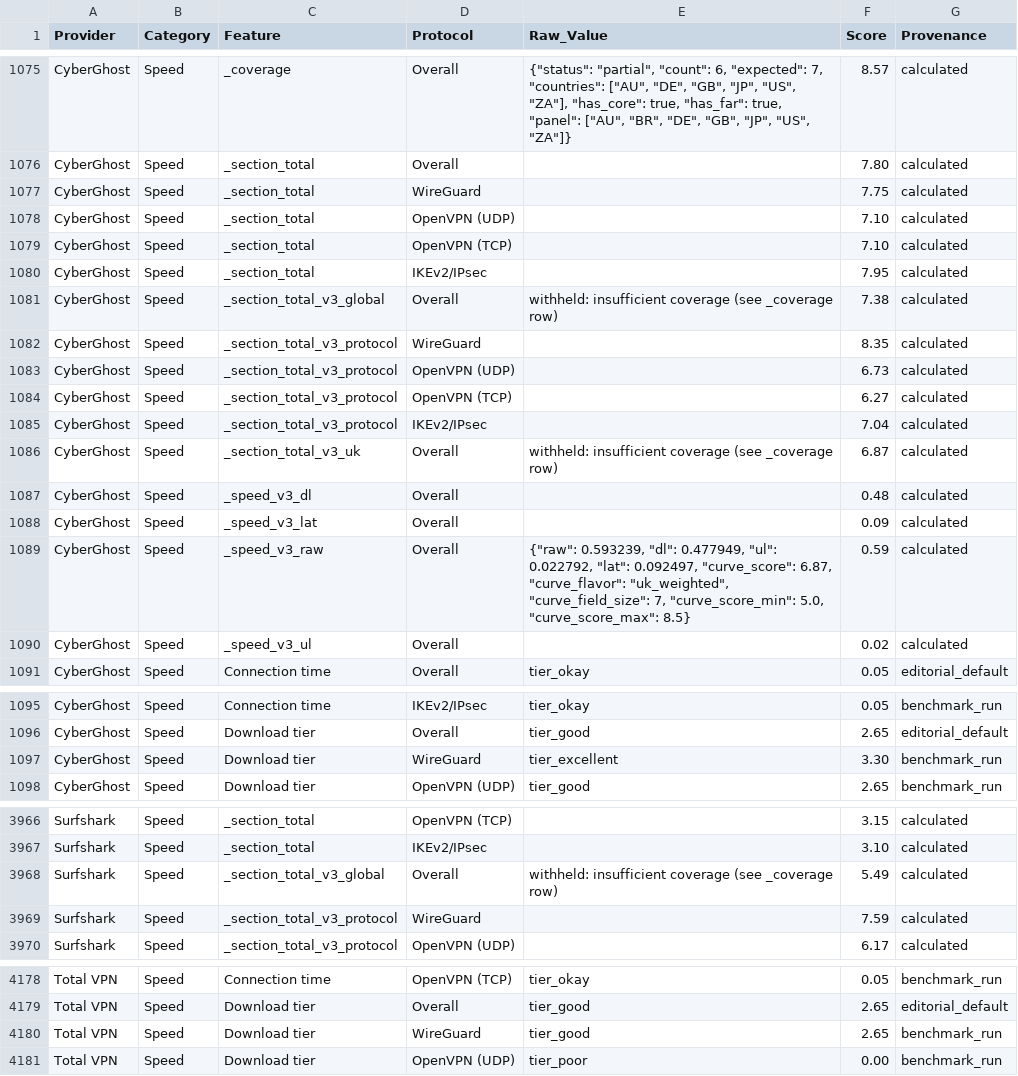
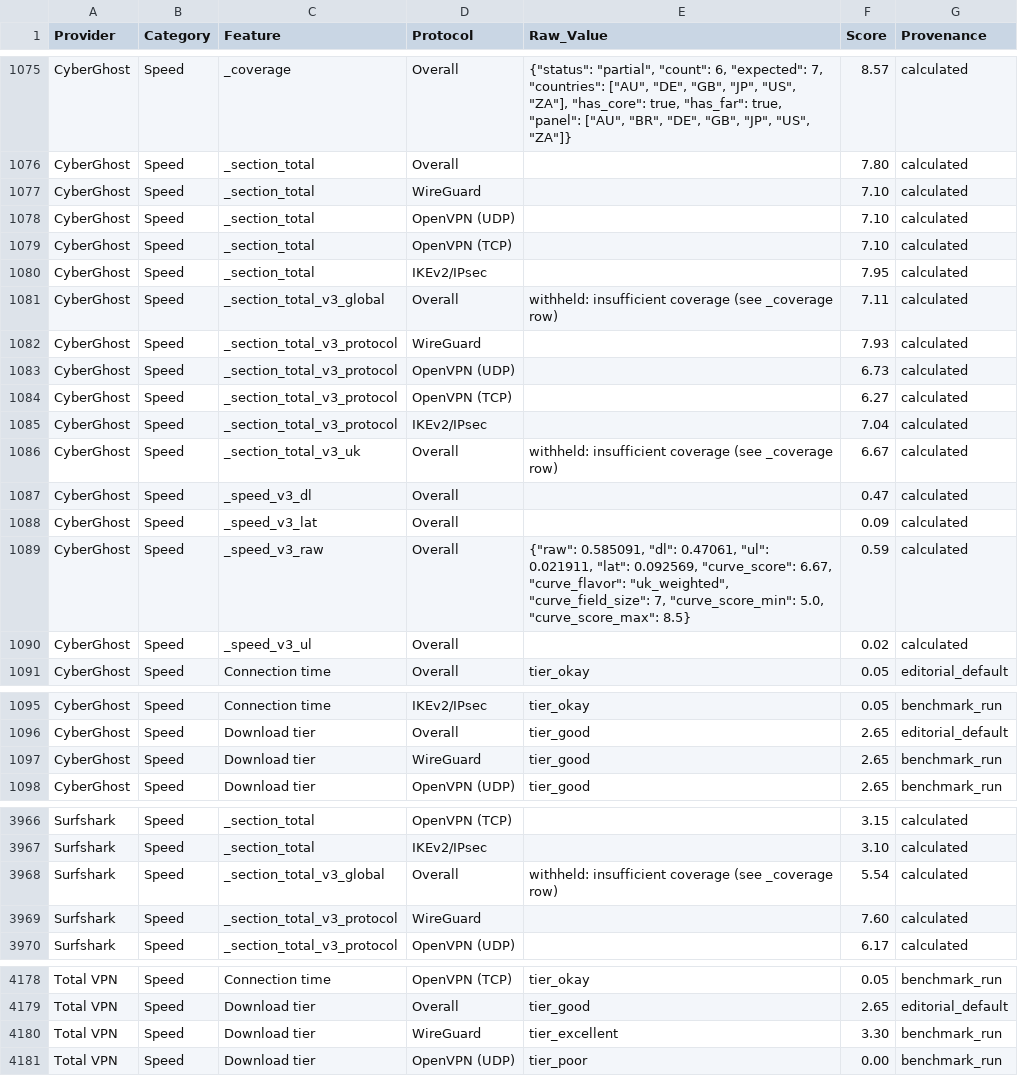
Before and after one commit to SeanMcGrathCT/comparitech-vpn-hub, a CSV file: Comparitech_Feature_Scores_Long.csv, drawn as a sheet; only a part is shown, gaps mark what is left out; the diff covers the shown part only.

```diff
--- a/Comparitech_Feature_Scores_Long.csv
+++ b/Comparitech_Feature_Scores_Long.csv
@@ -1076,3 +1076,3 @@ CyberGhost,Speed,_coverage,Overall,"{""status"": ""partial"", ""count"": 6, ""ex
 CyberGhost,Speed,_section_total,Overall,,7.80,calculated
-CyberGhost,Speed,_section_total,WireGuard,,7.75,calculated
+CyberGhost,Speed,_section_total,WireGuard,,7.10,calculated
 CyberGhost,Speed,_section_total,OpenVPN (UDP),,7.10,calculated
@@ -1080,4 +1080,4 @@ CyberGhost,Speed,_section_total,OpenVPN (TCP),,7.10,calculated
 CyberGhost,Speed,_section_total,IKEv2/IPsec,,7.95,calculated
-CyberGhost,Speed,_section_total_v3_global,Overall,withheld: insufficient coverage (see _coverage row),7.38,calculated
-CyberGhost,Speed,_section_total_v3_protocol,WireGuard,,8.35,calculated
+CyberGhost,Speed,_section_total_v3_global,Overall,withheld: insufficient coverage (see _coverage row),7.11,calculated
+CyberGhost,Speed,_section_total_v3_protocol,WireGuard,,7.93,calculated
 CyberGhost,Speed,_section_total_v3_protocol,OpenVPN (UDP),,6.73,calculated
@@ -1085,6 +1085,6 @@ CyberGhost,Speed,_section_total_v3_protocol,OpenVPN (TCP),,6.27,calculated
 CyberGhost,Speed,_section_total_v3_protocol,IKEv2/IPsec,,7.04,calculated
-CyberGhost,Speed,_section_total_v3_uk,Overall,withheld: insufficient coverage (see _coverage row),6.87,calculated
-CyberGhost,Speed,_speed_v3_dl,Overall,,0.48,calculated
+CyberGhost,Speed,_section_total_v3_uk,Overall,withheld: insufficient coverage (see _coverage row),6.67,calculated
+CyberGhost,Speed,_speed_v3_dl,Overall,,0.47,calculated
 CyberGhost,Speed,_speed_v3_lat,Overall,,0.09,calculated
-CyberGhost,Speed,_speed_v3_raw,Overall,"{""raw"": 0.593239, ""dl"": 0.477949, ""ul"": 0.022792, ""lat"": 0.092497, ""curve_score"": 6.87, ""curve_flavor"": ""uk_weighted"", ""curve_field_size"": 7, ""curve_score_min"": 5.0, ""curve_score_max"": 8.5}",0.59,calculated
+CyberGhost,Speed,_speed_v3_raw,Overall,"{""raw"": 0.585091, ""dl"": 0.47061, ""ul"": 0.021911, ""lat"": 0.092569, ""curve_score"": 6.67, ""curve_flavor"": ""uk_weighted"", ""curve_field_size"": 7, ""curve_score_min"": 5.0, ""curve_score_max"": 8.5}",0.59,calculated
 CyberGhost,Speed,_speed_v3_ul,Overall,,0.02,calculated
@@ -1096,3 +1096,3 @@ CyberGhost,Speed,Connection time,IKEv2/IPsec,tier_okay,0.05,benchmark_run
 CyberGhost,Speed,Download tier,Overall,tier_good,2.65,editorial_default
-CyberGhost,Speed,Download tier,WireGuard,tier_excellent,3.30,benchmark_run
+CyberGhost,Speed,Download tier,WireGuard,tier_good,2.65,benchmark_run
 CyberGhost,Speed,Download tier,OpenVPN (UDP),tier_good,2.65,benchmark_run
@@ -3967,4 +3967,4 @@ Surfshark,Speed,_section_total,OpenVPN (TCP),,3.15,calculated
 Surfshark,Speed,_section_total,IKEv2/IPsec,,3.10,calculated
-Surfshark,Speed,_section_total_v3_global,Overall,withheld: insufficient coverage (see _coverage row),5.49,calculated
-Surfshark,Speed,_section_total_v3_protocol,WireGuard,,7.59,calculated
+Surfshark,Speed,_section_total_v3_global,Overall,withheld: insufficient coverage (see _coverage row),5.54,calculated
+Surfshark,Speed,_section_total_v3_protocol,WireGuard,,7.60,calculated
 Surfshark,Speed,_section_total_v3_protocol,OpenVPN (UDP),,6.17,calculated
@@ -4179,3 +4179,3 @@ Total VPN,Speed,Connection time,OpenVPN (TCP),tier_okay,0.05,benchmark_run
 Total VPN,Speed,Download tier,Overall,tier_good,2.65,editorial_default
-Total VPN,Speed,Download tier,WireGuard,tier_good,2.65,benchmark_run
+Total VPN,Speed,Download tier,WireGuard,tier_excellent,3.30,benchmark_run
 Total VPN,Speed,Download tier,OpenVPN (UDP),tier_poor,0.00,benchmark_run
```
Also changed, not shown: 5 edited cells elsewhere in this file, Comparitech_Raw_Telemetry.csv, use-cases/best-vpn-netflix_scorecard.csv, 6 other files.
